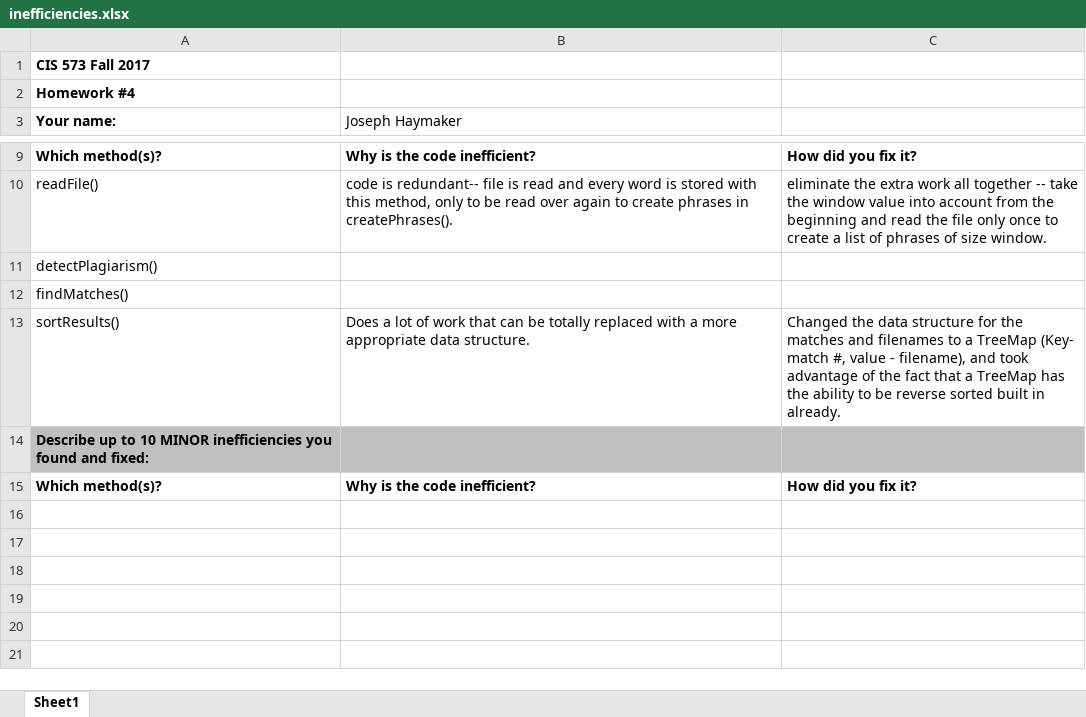
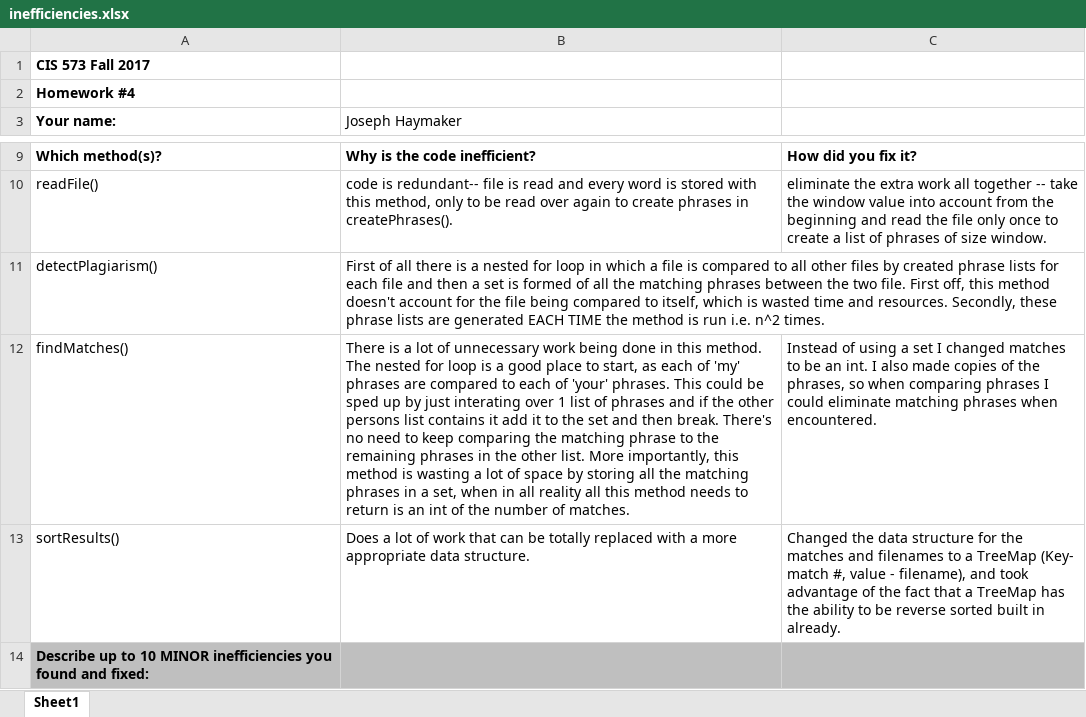
Before and after one commit to shuesc1/Work-Samples, an Excel workbook: Plagiarism-f17-imSlow/inefficiencies.xlsx, sheet Sheet1, drawn as a sheet; only a part is shown, gaps mark what is left out; the shorter side is filled out with more unchanged rows; values as stored, in another font and other column widths than the file's, no borders; the diff names each change by its address in the sheet, - before the commit and + after, or states it on an @@ line.

Commit message:
refactors getMatches() method

```diff
--- a/Plagiarism-f17-imSlow/inefficiencies.xlsx (sheet Sheet1)
+++ b/Plagiarism-f17-imSlow/inefficiencies.xlsx (sheet Sheet1)
-B11 (Joseph Haymaker): (empty)
+B11 (Joseph Haymaker): First of all there is a nested for loop in which a file is compared to all other files by created phrase lists for each file and then a set is formed of all the matching phrases between the two file. First off, this method doesn't account for the file being compared to itself, which is wasted time and resources. Secondly, these phrase lists are generated EACH TIME the method is run i.e. n^2 times.
-B12 (Joseph Haymaker): (empty)
+B12 (Joseph Haymaker): There is a lot of unnecessary work being done in this method. The nested for loop is a good place to start, as each of 'my' phrases are compared to each of 'your' phrases. This could be sped up by just interating over 1 list of phrases and if the other persons list contains it add it to the set and then break. There's no need to keep comparing the matching phrase to the remaining phrases in the other list. More importantly, this method is wasting a lot of space by storing all the matching phrases in a set, when in all reality all this method needs to return is an int of the number of matches.
-C12: (empty)
+C12: Instead of using a set I changed matches to be an int. I also made copies of the phrases, so when comparing phrases I could eliminate matching phrases when encountered.
```
Also changed, not shown: 2 other files.
